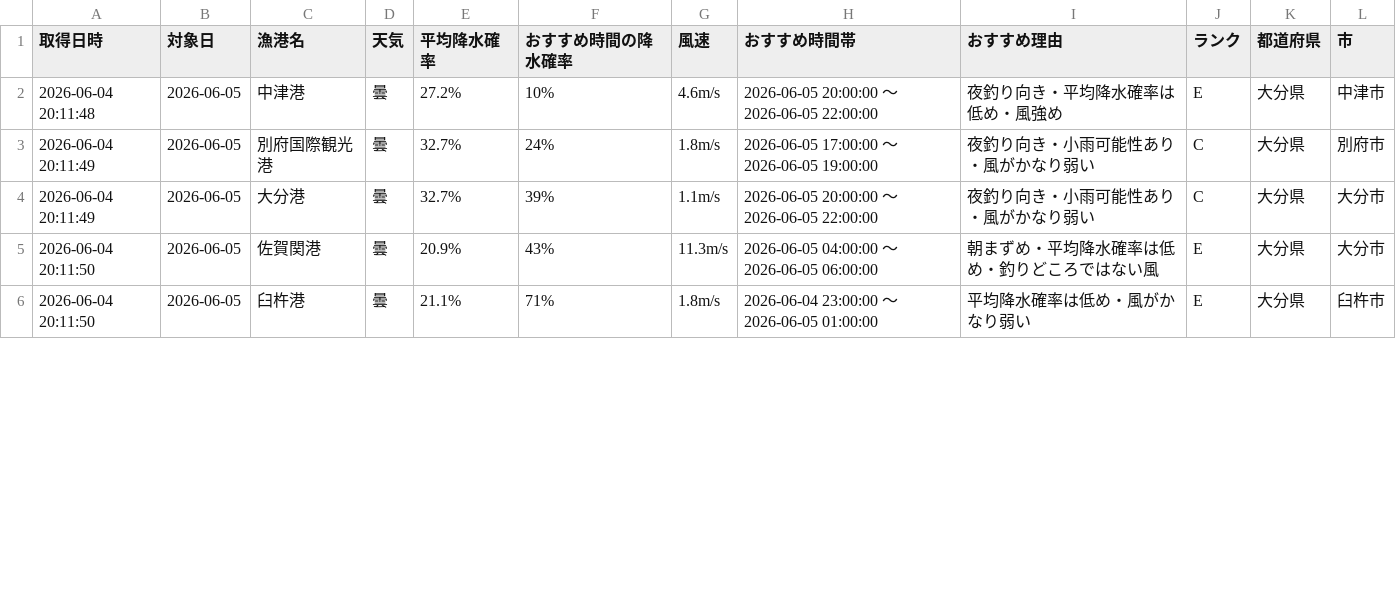
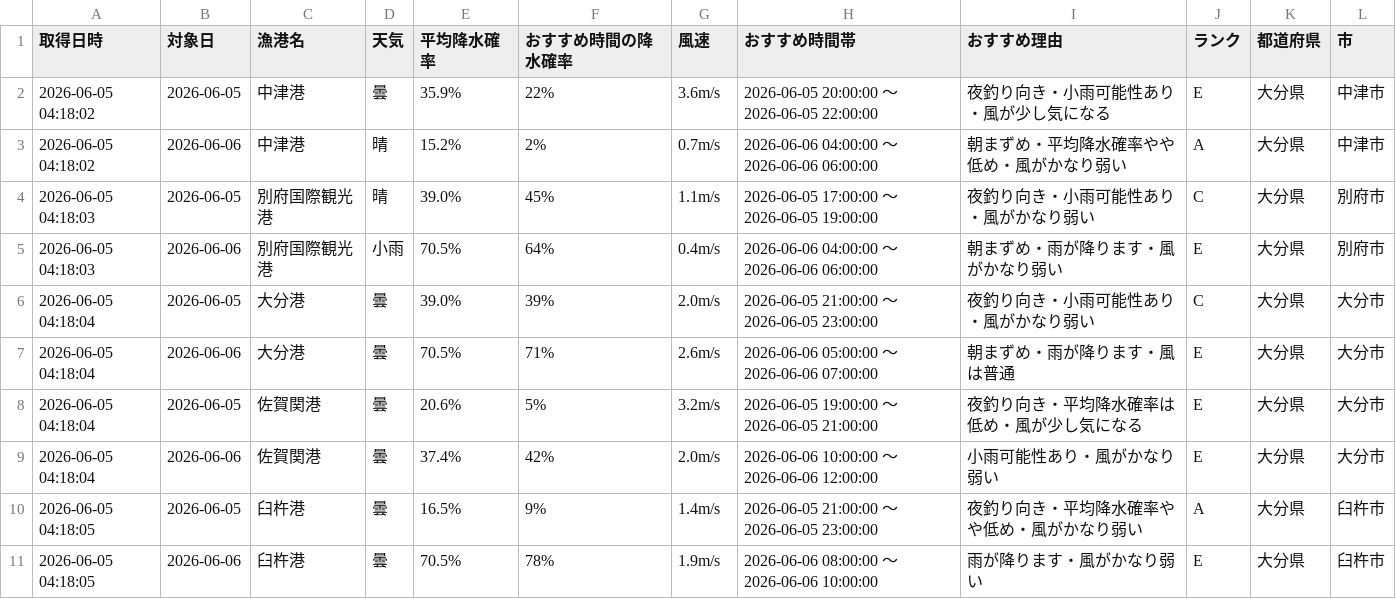
Before and after one commit to Naoya-ya-man/oita-fishing-dashboard, a CSV file: fishing_weather.csv, drawn as a sheet; only a part is shown; the diff covers the shown part only.

```diff
--- a/fishing_weather.csv
+++ b/fishing_weather.csv
@@ -1,6 +1,11 @@
 取得日時,対象日,漁港名,天気,平均降水確率,おすすめ時間の降水確率,風速,おすすめ時間帯,おすすめ理由,ランク,都道府県,市
-2026-06-04 20:11:48,2026-06-05,中津港,曇,27.2%,10%,4.6m/s,2026-06-05 20:00:00 ～ 2026-06-05 22:00:00,夜釣り向き・平均降水確率は低め・風強め,E,大分県,中津市
-2026-06-04 20:11:49,2026-06-05,別府国際観光港,曇,32.7%,24%,1.8m/s,2026-06-05 17:00:00 ～ 2026-06-05 19:00:00,夜釣り向き・小雨可能性あり・風がかなり弱い,C,大分県,別府市
-2026-06-04 20:11:49,2026-06-05,大分港,曇,32.7%,39%,1.1m/s,2026-06-05 20:00:00 ～ 2026-06-05 22:00:00,夜釣り向き・小雨可能性あり・風がかなり弱い,C,大分県,大分市
-2026-06-04 20:11:50,2026-06-05,佐賀関港,曇,20.9%,43%,11.3m/s,2026-06-05 04:00:00 ～ 2026-06-05 06:00:00,朝まずめ・平均降水確率は低め・釣りどころではない風,E,大分県,大分市
-2026-06-04 20:11:50,2026-06-05,臼杵港,曇,21.1%,71%,1.8m/s,2026-06-04 23:00:00 ～ 2026-06-05 01:00:00,平均降水確率は低め・風がかなり弱い,E,大分県,臼杵市
+2026-06-05 04:18:02,2026-06-05,中津港,曇,35.9%,22%,3.6m/s,2026-06-05 20:00:00 ～ 2026-06-05 22:00:00,夜釣り向き・小雨可能性あり・風が少し気になる,E,大分県,中津市
+2026-06-05 04:18:02,2026-06-06,中津港,晴,15.2%,2%,0.7m/s,2026-06-06 04:00:00 ～ 2026-06-06 06:00:00,朝まずめ・平均降水確率やや低め・風がかなり弱い,A,大分県,中津市
+2026-06-05 04:18:03,2026-06-05,別府国際観光港,晴,39.0%,45%,1.1m/s,2026-06-05 17:00:00 ～ 2026-06-05 19:00:00,夜釣り向き・小雨可能性あり・風がかなり弱い,C,大分県,別府市
+2026-06-05 04:18:03,2026-06-06,別府国際観光港,小雨,70.5%,64%,0.4m/s,2026-06-06 04:00:00 ～ 2026-06-06 06:00:00,朝まずめ・雨が降ります・風がかなり弱い,E,大分県,別府市
+2026-06-05 04:18:04,2026-06-05,大分港,曇,39.0%,39%,2.0m/s,2026-06-05 21:00:00 ～ 2026-06-05 23:00:00,夜釣り向き・小雨可能性あり・風がかなり弱い,C,大分県,大分市
+2026-06-05 04:18:04,2026-06-06,大分港,曇,70.5%,71%,2.6m/s,2026-06-06 05:00:00 ～ 2026-06-06 07:00:00,朝まずめ・雨が降ります・風は普通,E,大分県,大分市
+2026-06-05 04:18:04,2026-06-05,佐賀関港,曇,20.6%,5%,3.2m/s,2026-06-05 19:00:00 ～ 2026-06-05 21:00:00,夜釣り向き・平均降水確率は低め・風が少し気になる,E,大分県,大分市
+2026-06-05 04:18:04,2026-06-06,佐賀関港,曇,37.4%,42%,2.0m/s,2026-06-06 10:00:00 ～ 2026-06-06 12:00:00,小雨可能性あり・風がかなり弱い,E,大分県,大分市
+2026-06-05 04:18:05,2026-06-05,臼杵港,曇,16.5%,9%,1.4m/s,2026-06-05 21:00:00 ～ 2026-06-05 23:00:00,夜釣り向き・平均降水確率やや低め・風がかなり弱い,A,大分県,臼杵市
+2026-06-05 04:18:05,2026-06-06,臼杵港,曇,70.5%,78%,1.9m/s,2026-06-06 08:00:00 ～ 2026-06-06 10:00:00,雨が降ります・風がかなり弱い,E,大分県,臼杵市
```
Also changed, not shown: 1 added row and 7 edited cells elsewhere in this file.
